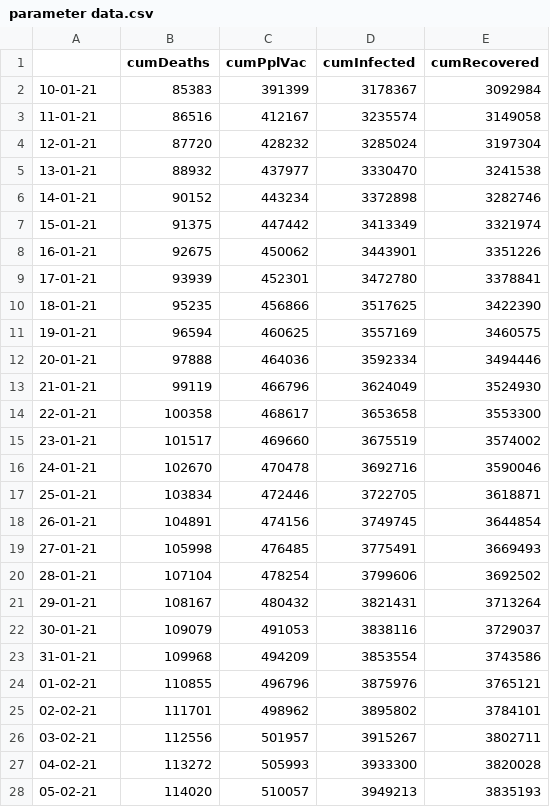
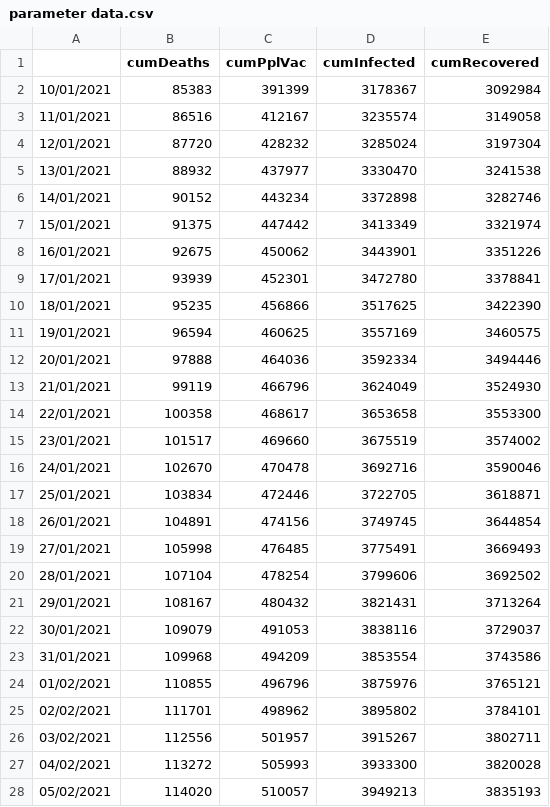
Before and after one commit to logancarlf/SARS-CoV-2_simulation, a CSV file: parameter data.csv, drawn as a sheet; only a part is shown; the diff covers the shown part only.

```diff
--- a/parameter data.csv
+++ b/parameter data.csv
@@ -2,27 +2,27 @@
-10-01-21,85383,391399,3178367,3092984,,,,,
-11-01-21,86516,412167,3235574,3149058,,,,,
-12-01-21,87720,428232,3285024,3197304,,,,,
-13-01-21,88932,437977,3330470,3241538,,,,,
-14-01-21,90152,443234,3372898,3282746,,,,,
-15-01-21,91375,447442,3413349,3321974,,,,,
-16-01-21,92675,450062,3443901,3351226,,,,,
-17-01-21,93939,452301,3472780,3378841,,,,,
-18-01-21,95235,456866,3517625,3422390,,,,,
-19-01-21,96594,460625,3557169,3460575,,,,,
-20-01-21,97888,464036,3592334,3494446,,,,,
-21-01-21,99119,466796,3624049,3524930,,,,,
-22-01-21,100358,468617,3653658,3553300,,,,,
-23-01-21,101517,469660,3675519,3574002,,,,,
-24-01-21,102670,470478,3692716,3590046,,,,,
-25-01-21,103834,472446,3722705,3618871,,,,,
-26-01-21,104891,474156,3749745,3644854,,,,,
-27-01-21,105998,476485,3775491,3669493,,,,,
-28-01-21,107104,478254,3799606,3692502,,,,,
-29-01-21,108167,480432,3821431,3713264,,,,,
-30-01-21,109079,491053,3838116,3729037,,,,,
-31-01-21,109968,494209,3853554,3743586,,,,,
-01-02-21,110855,496796,3875976,3765121,,,,,
-02-02-21,111701,498962,3895802,3784101,,,,,
-03-02-21,112556,501957,3915267,3802711,,,,,
-04-02-21,113272,505993,3933300,3820028,,,,,
-05-02-21,114020,510057,3949213,3835193,,,,,
+10/01/2021,85383,391399,3178367,3092984
+11/01/2021,86516,412167,3235574,3149058
+12/01/2021,87720,428232,3285024,3197304
+13/01/2021,88932,437977,3330470,3241538
+14/01/2021,90152,443234,3372898,3282746
+15/01/2021,91375,447442,3413349,3321974
+16/01/2021,92675,450062,3443901,3351226
+17/01/2021,93939,452301,3472780,3378841
+18/01/2021,95235,456866,3517625,3422390
+19/01/2021,96594,460625,3557169,3460575
+20/01/2021,97888,464036,3592334,3494446
+21/01/2021,99119,466796,3624049,3524930
+22/01/2021,100358,468617,3653658,3553300
+23/01/2021,101517,469660,3675519,3574002
+24/01/2021,102670,470478,3692716,3590046
+25/01/2021,103834,472446,3722705,3618871
+26/01/2021,104891,474156,3749745,3644854
+27/01/2021,105998,476485,3775491,3669493
+28/01/2021,107104,478254,3799606,3692502
+29/01/2021,108167,480432,3821431,3713264
+30/01/2021,109079,491053,3838116,3729037
+31/01/2021,109968,494209,3853554,3743586
+01/02/2021,110855,496796,3875976,3765121
+02/02/2021,111701,498962,3895802,3784101
+03/02/2021,112556,501957,3915267,3802711
+04/02/2021,113272,505993,3933300,3820028
+05/02/2021,114020,510057,3949213,3835193
```
Also changed, not shown: 33 edited cells elsewhere in this file, 10_dec_present_data.csv, VaccinationProgram.csv, 2 other files.
